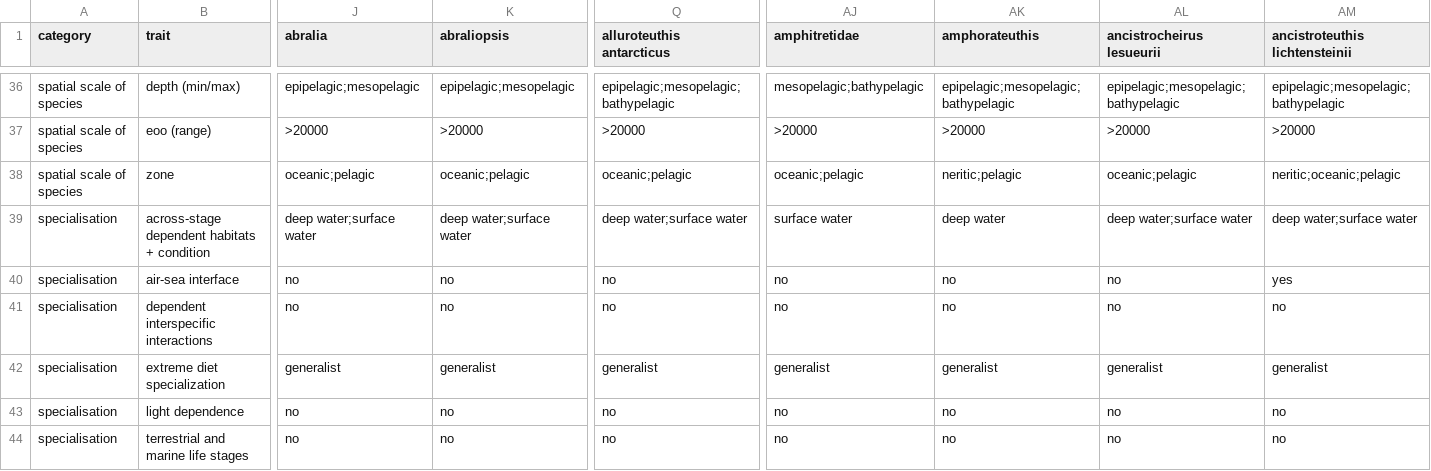
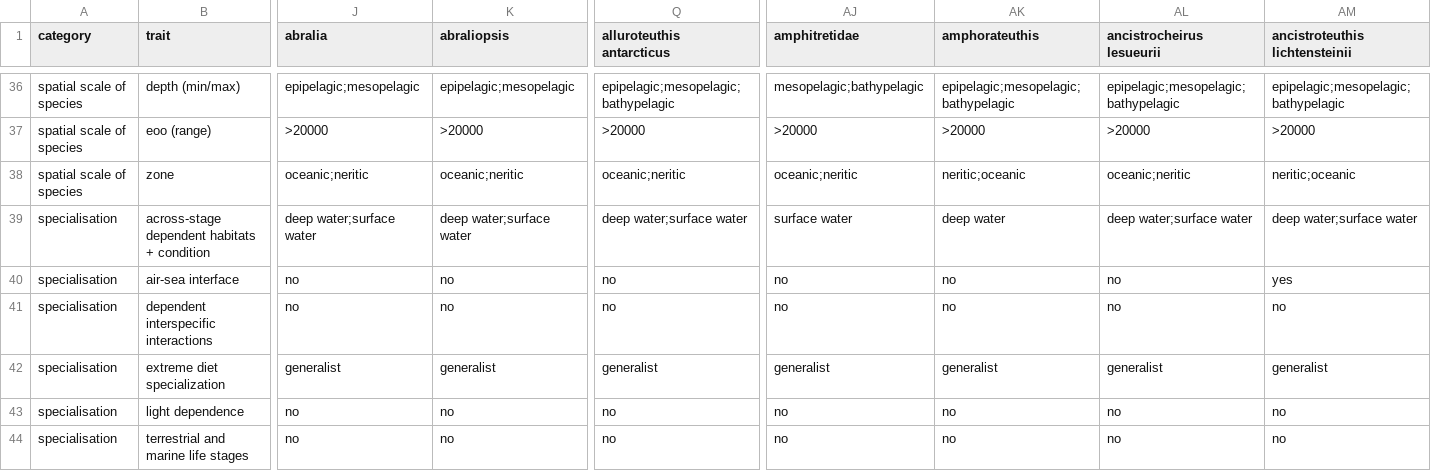
Before and after one commit to mapping-marine-spp-vuln/spp_vuln_framework, a CSV file: _raw_data/spp_trait_csvs/spp_traits_cephalopods.csv, drawn as a sheet; only a part is shown, gaps mark what is left out; the diff covers the shown part only; the diff names each change by its address in the sheet, - before the commit and + after, or states it on an @@ line.

Commit message:
fixed a few typos in spp traits and reran

```diff
--- a/_raw_data/spp_trait_csvs/spp_traits_cephalopods.csv
+++ b/_raw_data/spp_trait_csvs/spp_traits_cephalopods.csv
-J38 (abralia): oceanic;pelagic
+J38 (abralia): oceanic;neritic
-K38 (abraliopsis): oceanic;pelagic
+K38 (abraliopsis): oceanic;neritic
-Q38 (alluroteuthis antarcticus): oceanic;pelagic
+Q38 (alluroteuthis antarcticus): oceanic;neritic
-AJ38 (amphitretidae): oceanic;pelagic
+AJ38 (amphitretidae): oceanic;neritic
-AK38 (amphorateuthis): neritic;pelagic
+AK38 (amphorateuthis): neritic;oceanic
-AL38 (ancistrocheirus lesueurii): oceanic;pelagic
+AL38 (ancistrocheirus lesueurii): oceanic;neritic
-AM38 (ancistroteuthis lichtensteinii): neritic;oceanic;pelagic
+AM38 (ancistroteuthis lichtensteinii): neritic;oceanic
```
Also changed, not shown: 84 edited cells elsewhere in this file, _raw_data/spp_trait_csvs/spp_traits_reptiles.csv, _raw_data/spp_trait_csvs/spp_traits_sponges.csv, 21 other files.
